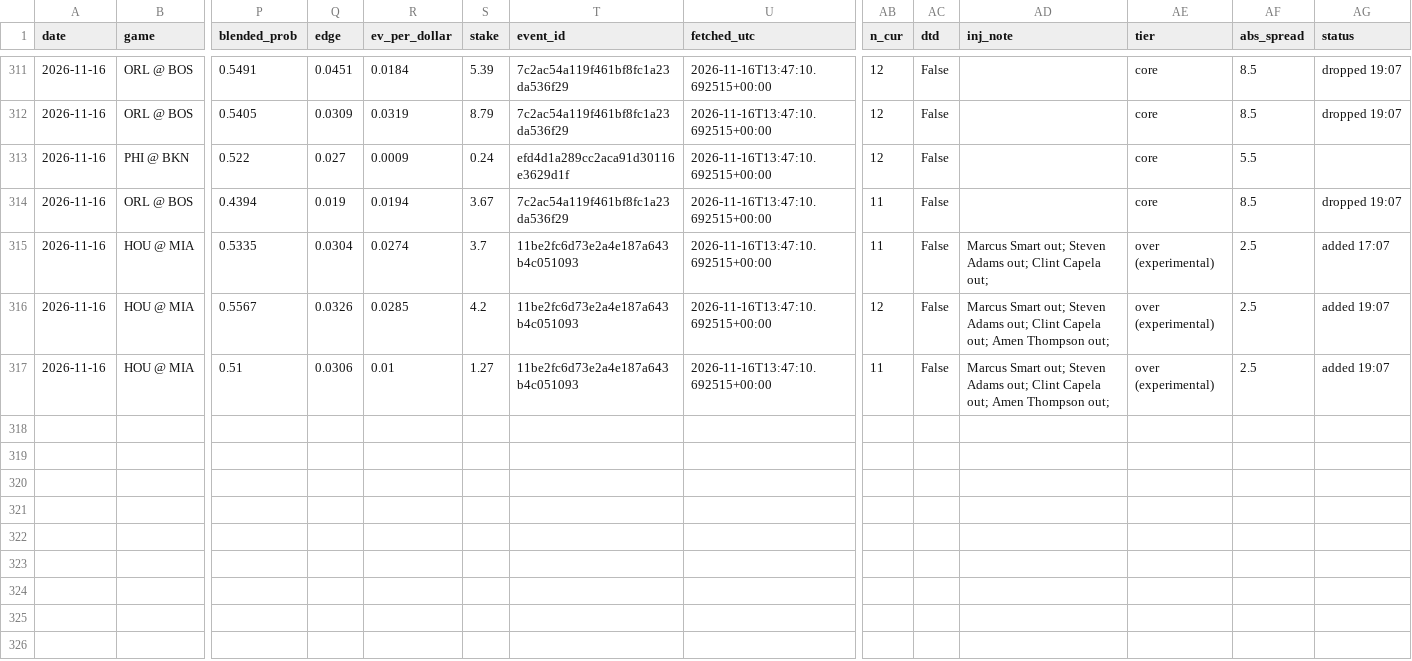
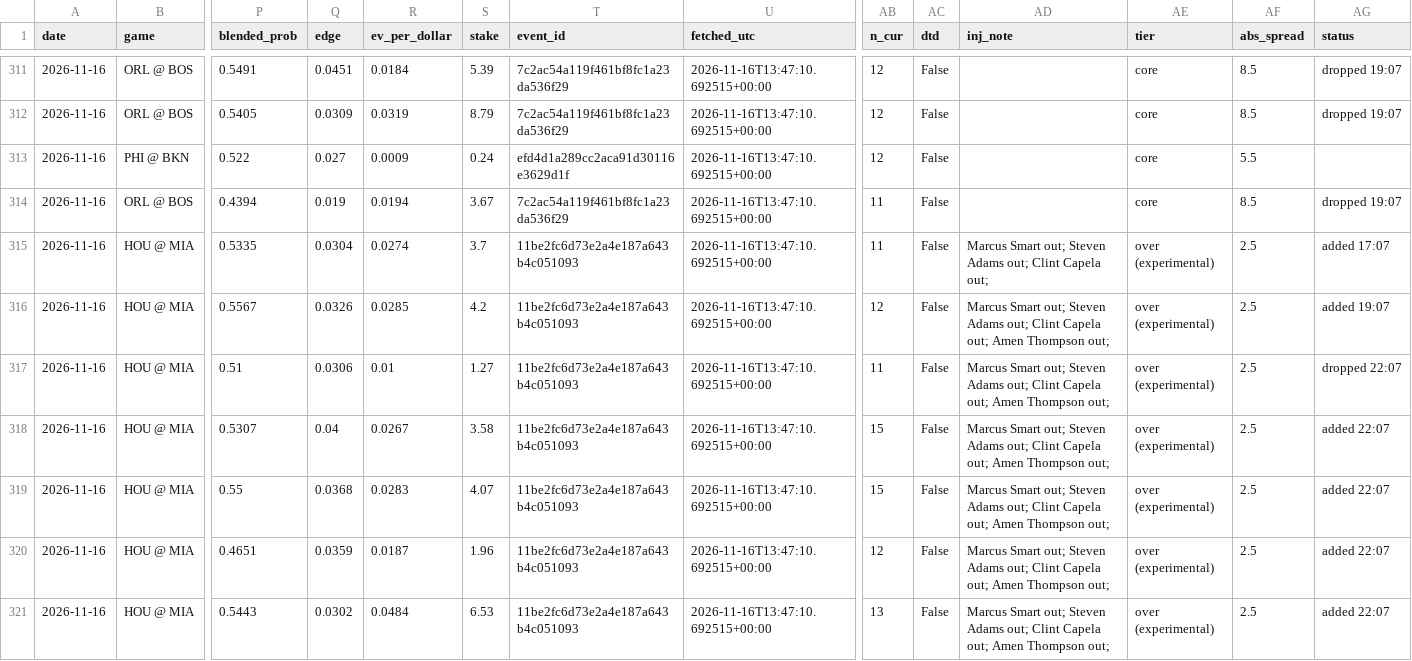
Before and after one commit to KyShiesty919/NBA-Props, a CSV file: data/picks_ledger.csv, drawn as a sheet; only a part is shown, gaps mark what is left out; rows hold the shown columns only; the diff names each change by its address in the sheet, - before the commit and + after, or states it on an @@ line.

```diff
--- a/data/picks_ledger.csv
+++ b/data/picks_ledger.csv
-AG317 (status): added 19:07
+AG317 (status): dropped 22:07
+row 318: 2026-11-16 | HOU @ MIA | 0.5307 | 0.04 | 0.0267 | 3.58 | 11be2fc6d73e2a4e187a643b4c051093 | 2026-11-16T13:47:10.692515+00:00 | 15 | False | Marcus Smart out; Steven Adams out; Clint Capela out; Amen Thompson out; | over (experimental) | 2.5 | added 22:07
+row 319: 2026-11-16 | HOU @ MIA | 0.55 | 0.0368 | 0.0283 | 4.07 | 11be2fc6d73e2a4e187a643b4c051093 | 2026-11-16T13:47:10.692515+00:00 | 15 | False | Marcus Smart out; Steven Adams out; Clint Capela out; Amen Thompson out; | over (experimental) | 2.5 | added 22:07
+row 320: 2026-11-16 | HOU @ MIA | 0.4651 | 0.0359 | 0.0187 | 1.96 | 11be2fc6d73e2a4e187a643b4c051093 | 2026-11-16T13:47:10.692515+00:00 | 12 | False | Marcus Smart out; Steven Adams out; Clint Capela out; Amen Thompson out; | over (experimental) | 2.5 | added 22:07
+row 321: 2026-11-16 | HOU @ MIA | 0.5443 | 0.0302 | 0.0484 | 6.53 | 11be2fc6d73e2a4e187a643b4c051093 | 2026-11-16T13:47:10.692515+00:00 | 13 | False | Marcus Smart out; Steven Adams out; Clint Capela out; Amen Thompson out; | over (experimental) | 2.5 | added 22:07
```
Also changed, not shown: data/injuries_latest.csv, 2 other files.
